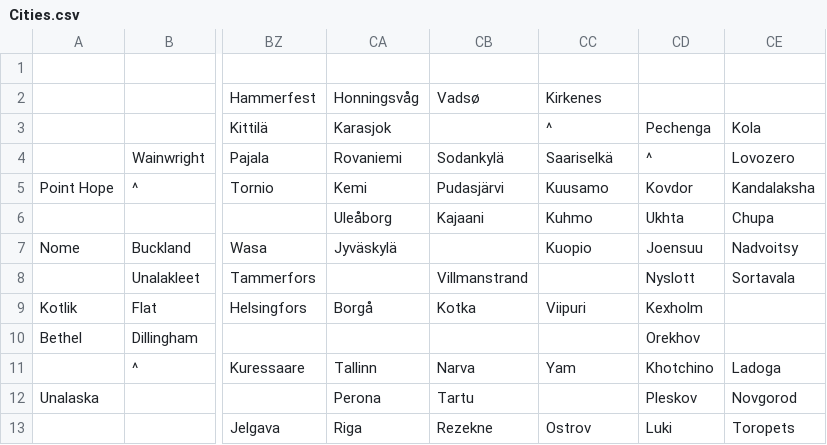
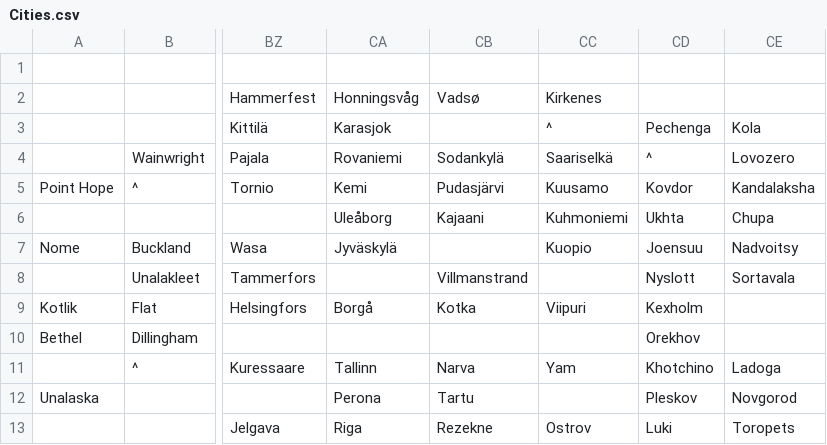
Before and after one commit to dguenms/Dawn-of-Civilization, a CSV file: Assets/Maps/Cities.csv, drawn as a sheet; only a part is shown, gaps mark what is left out; the diff names each change by its address in the sheet, - before the commit and + after, or states it on an @@ line.

```diff
--- a/Assets/Maps/Cities.csv
+++ b/Assets/Maps/Cities.csv
-CC6: Kuhmo
+CC6: Kuhmoniemi
```
Also changed, not shown: 3 other files.
